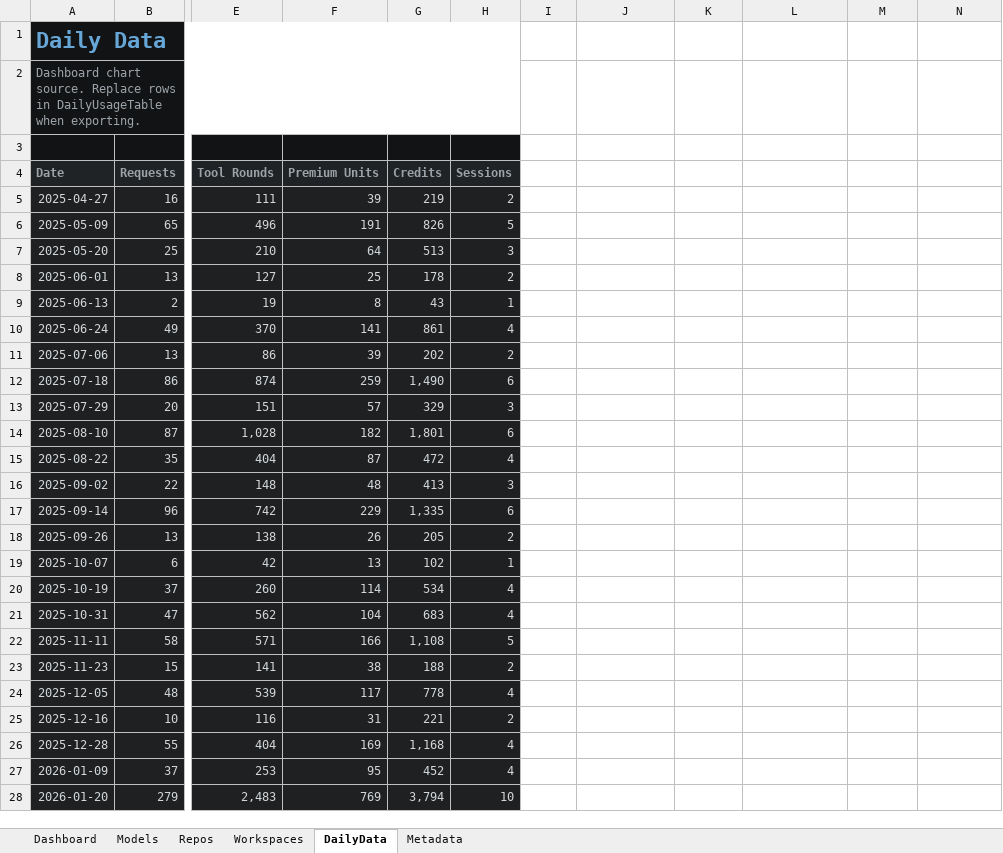
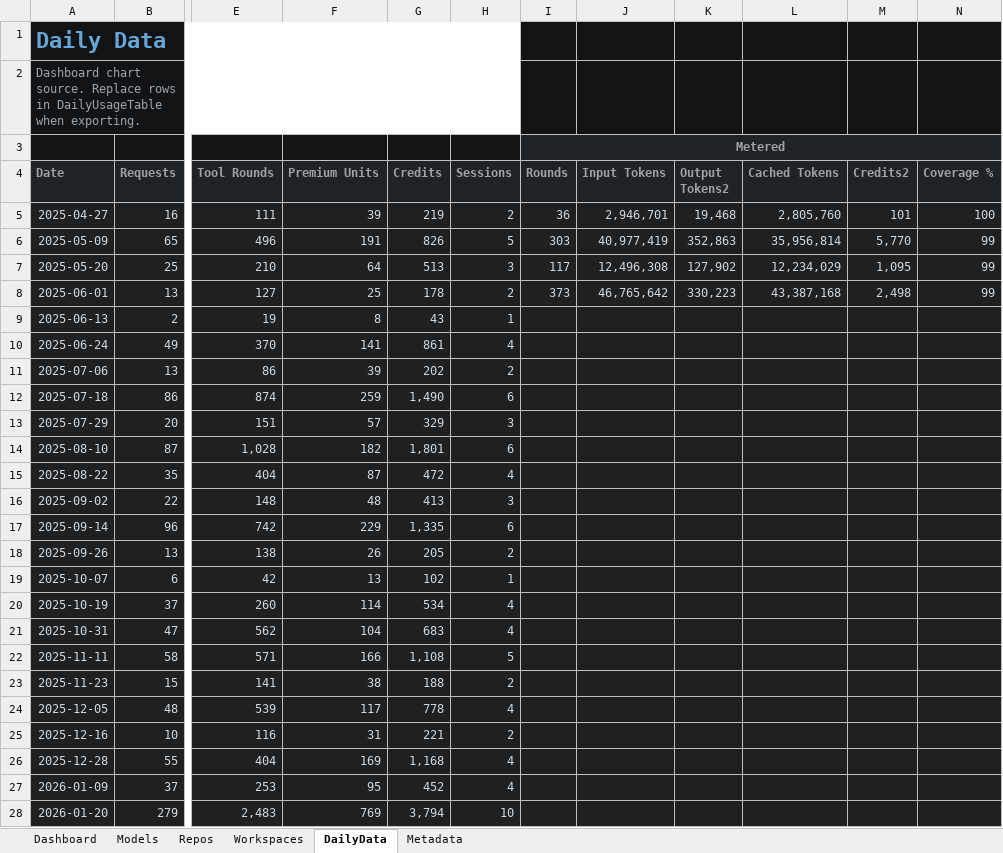
Before and after one commit to SachiHarshitha/copilot-usage, an Excel workbook: apps/vscode-extension/resources/report-template.xlsx, sheet DailyData, drawn as a sheet; only a part is shown, gaps mark what is left out; values as stored, in another font and other column widths than the file's, no borders; table styles not drawn; the diff covers the shown part only; the diff names each change by its address in the sheet, - before the commit and + after, or states it on an @@ line.

Commit message:
feat: Enhance metered usage tracking and status bar display
- Introduced metered usage parsing and aggregation in the status bar.
- Added new functionality to parse and summarize metered data from debug logs.
- Implemented detailed tooltips in the status bar to display local and metered usage statistics.
- Created utility functions for filtering and aggregating metered data by duration.
- Added tests for metered usage aggregation, parsing, and status bar tooltip rendering.
- Normalized Excel template handling for improved export consistency.

```diff
--- a/apps/vscode-extension/resources/report-template.xlsx (sheet DailyData)
+++ b/apps/vscode-extension/resources/report-template.xlsx (sheet DailyData)
-I1:N2 fill: none
+I1:N2 fill: #111315
-I3 (Rounds): (empty)
+I3 (Rounds): Metered
-I3:N4 fill: none
+I3:N4 fill: #202326
+I3:N3 merged
-I4: (empty)
+I4: Rounds
-J4: (empty)
+J4: Input Tokens
-K4: (empty)
+K4: Output Tokens2
-L4: (empty)
+L4: Cached Tokens
-M4: (empty)
+M4: Credits2
-N4: (empty)
+N4: Coverage %
-I5 (Rounds): (empty)
+I5 (Rounds): 36
-I5:N28 fill: none
+I5:N28 fill: #1E2022
-J5 (Input Tokens): (empty)
+J5 (Input Tokens): 2,946,701
-K5 (Output Tokens2): (empty)
+K5 (Output Tokens2): 19,468
-L5 (Cached Tokens): (empty)
+L5 (Cached Tokens): 2,805,760
-M5 (Credits2): (empty)
+M5 (Credits2): 101
-N5 (Coverage %): (empty)
+N5 (Coverage %): 100
-I6 (Rounds): (empty)
+I6 (Rounds): 303
-J6 (Input Tokens): (empty)
+J6 (Input Tokens): 40,977,419
-K6 (Output Tokens2): (empty)
+K6 (Output Tokens2): 352,863
-L6 (Cached Tokens): (empty)
+L6 (Cached Tokens): 35,956,814
-M6 (Credits2): (empty)
+M6 (Credits2): 5,770
-N6:N8 (Coverage %): (empty)
+N6:N8 (Coverage %): 99
-I7 (Rounds): (empty)
+I7 (Rounds): 117
-J7 (Input Tokens): (empty)
+J7 (Input Tokens): 12,496,308
-K7 (Output Tokens2): (empty)
+K7 (Output Tokens2): 127,902
-L7 (Cached Tokens): (empty)
+L7 (Cached Tokens): 12,234,029
-M7 (Credits2): (empty)
+M7 (Credits2): 1,095
-I8 (Rounds): (empty)
+I8 (Rounds): 373
-J8 (Input Tokens): (empty)
+J8 (Input Tokens): 46,765,642
-K8 (Output Tokens2): (empty)
+K8 (Output Tokens2): 330,223
-L8 (Cached Tokens): (empty)
+L8 (Cached Tokens): 43,387,168
-M8 (Credits2): (empty)
+M8 (Credits2): 2,498
```
Also changed, not shown: cell formats elsewhere in this sheet, sheet Dashboard, sheet Models, sheet Repos, charts or pictures, 27 other files.
